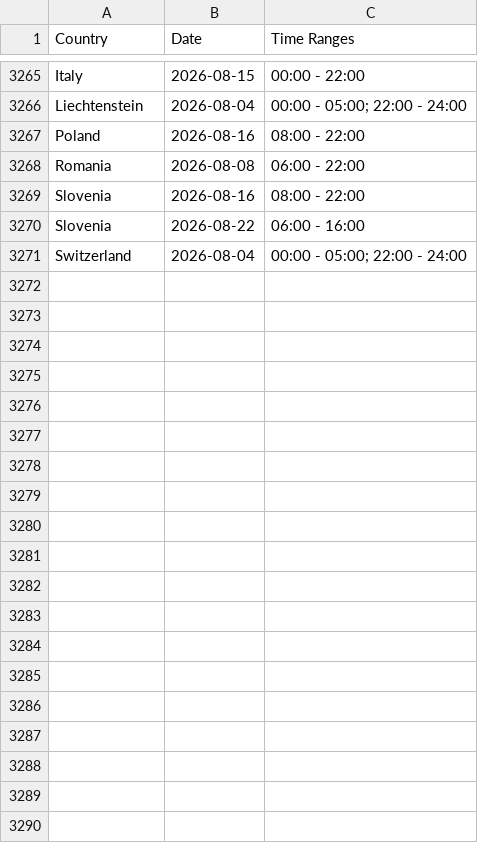
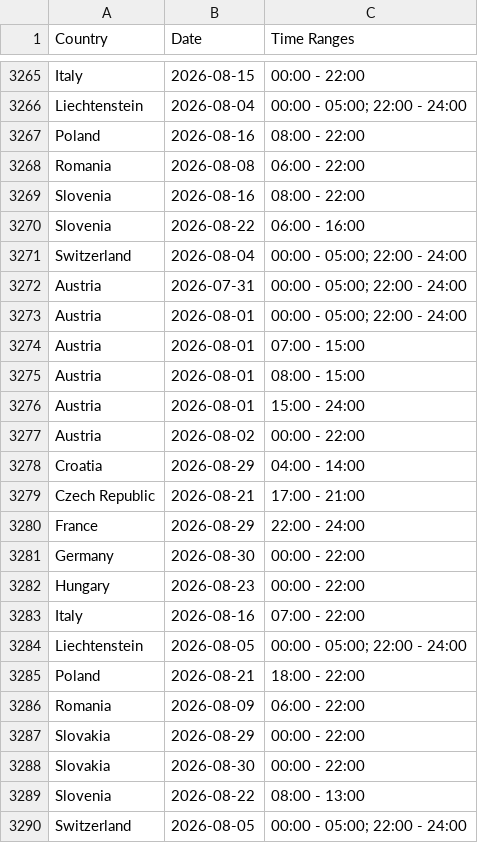
Before and after one commit to Ron-911/trafficban-parser, a CSV file: data/bans.csv, drawn as a sheet; only a part is shown, gaps mark what is left out; the diff names each change by its address in the sheet, - before the commit and + after, or states it on an @@ line.

```diff
--- a/data/bans.csv
+++ b/data/bans.csv
+row 3272: Austria | 2026-07-31 | 00:00 - 05:00; 22:00 - 24:00
+row 3273: Austria | 2026-08-01 | 00:00 - 05:00; 22:00 - 24:00
+row 3274: Austria | 2026-08-01 | 07:00 - 15:00
+row 3275: Austria | 2026-08-01 | 08:00 - 15:00
+row 3276: Austria | 2026-08-01 | 15:00 - 24:00
+row 3277: Austria | 2026-08-02 | 00:00 - 22:00
+row 3278: Croatia | 2026-08-29 | 04:00 - 14:00
+row 3279: Czech Republic | 2026-08-21 | 17:00 - 21:00
+row 3280: France | 2026-08-29 | 22:00 - 24:00
+row 3281: Germany | 2026-08-30 | 00:00 - 22:00
+row 3282: Hungary | 2026-08-23 | 00:00 - 22:00
+row 3283: Italy | 2026-08-16 | 07:00 - 22:00
+row 3284: Liechtenstein | 2026-08-05 | 00:00 - 05:00; 22:00 - 24:00
+row 3285: Poland | 2026-08-21 | 18:00 - 22:00
+row 3286: Romania | 2026-08-09 | 06:00 - 22:00
+row 3287: Slovakia | 2026-08-29 | 00:00 - 22:00
+row 3288: Slovakia | 2026-08-30 | 00:00 - 22:00
+row 3289: Slovenia | 2026-08-22 | 08:00 - 13:00
+row 3290: Switzerland | 2026-08-05 | 00:00 - 05:00; 22:00 - 24:00
```
